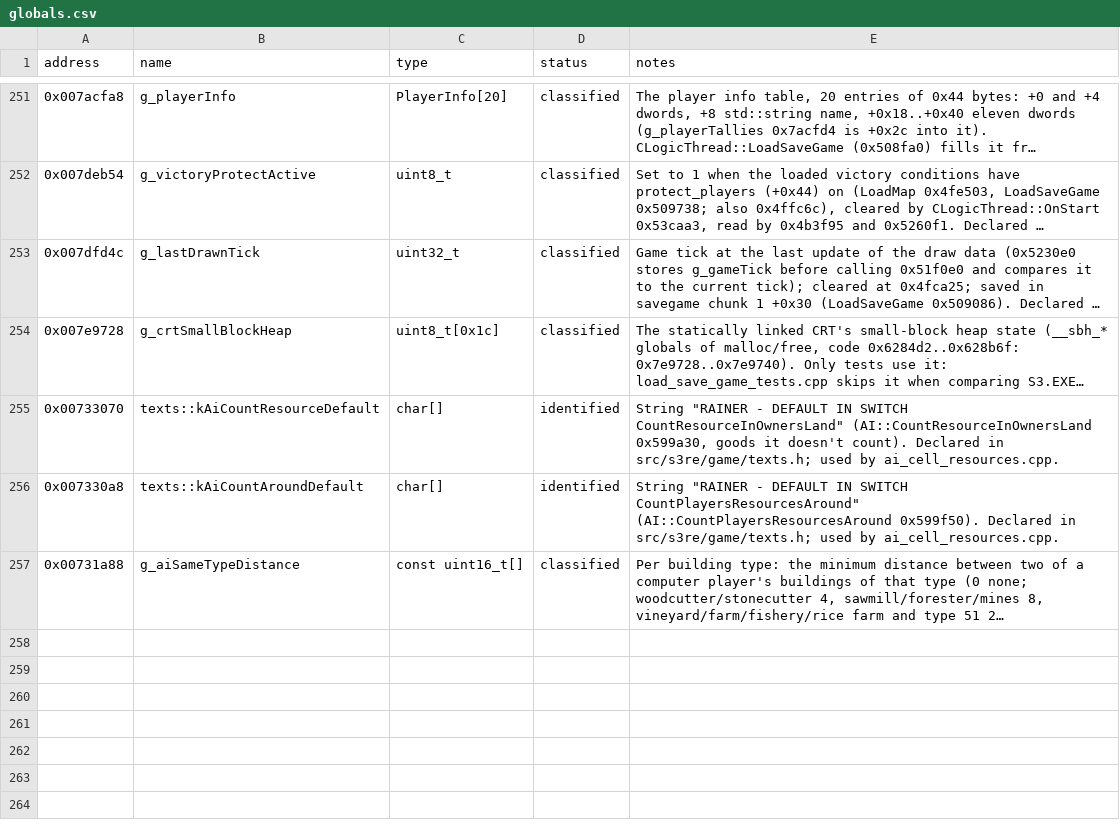
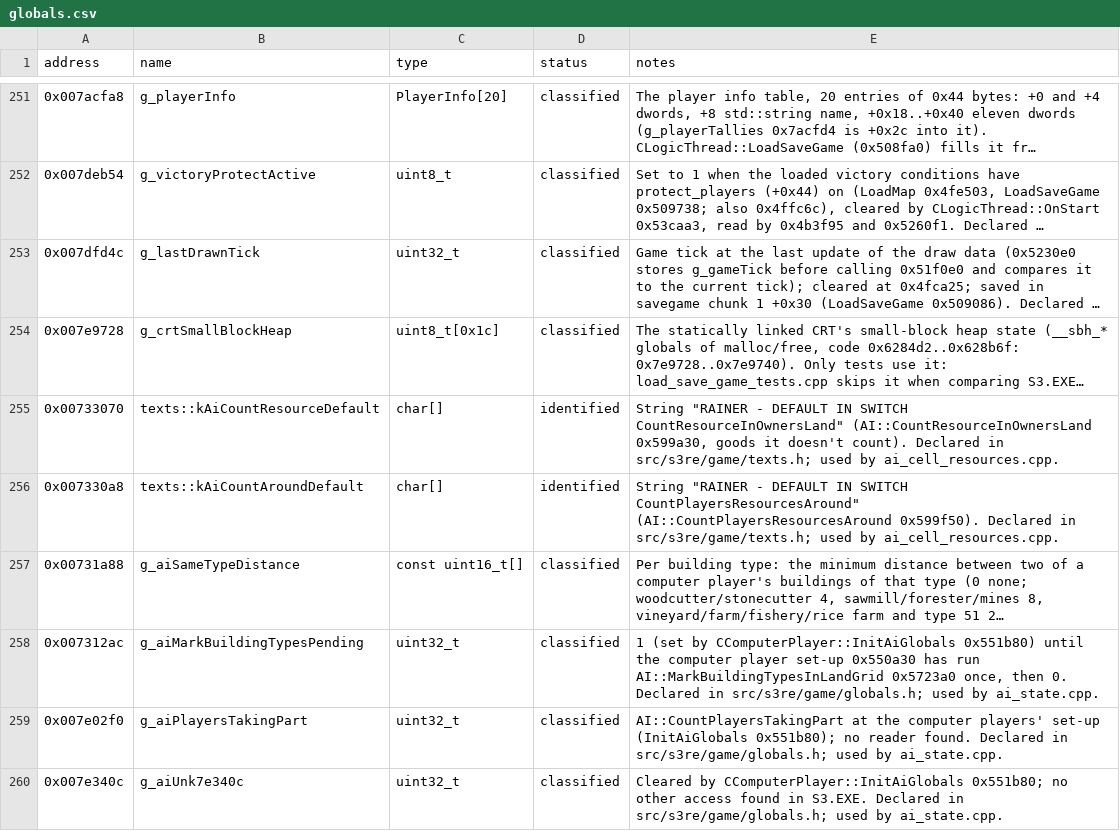
Before and after one commit to OptimusCrime/s3u-reverse, a CSV file: re/globals.csv, drawn as a sheet; only a part is shown, gaps mark what is left out; long unchanged cells end in …; the diff names each change by its address in the sheet, - before the commit and + after, or states it on an @@ line.

```diff
--- a/re/globals.csv
+++ b/re/globals.csv
+row 258: 0x007312ac | g_aiMarkBuildingTypesPending | uint32_t | classified | 1 (set by CComputerPlayer::InitAiGlobals 0x551b80) until the computer player set-up 0x550a30 has run AI::MarkBuildingTypesInLandGrid 0x5723a0 once, then 0. Declared in src/s3re/game/globals.h; used by ai_state.cpp.
+row 259: 0x007e02f0 | g_aiPlayersTakingPart | uint32_t | classified | AI::CountPlayersTakingPart at the computer players' set-up (InitAiGlobals 0x551b80); no reader found. Declared in src/s3re/game/globals.h; used by ai_state.cpp.
+row 260: 0x007e340c | g_aiUnk7e340c | uint32_t | classified | Cleared by CComputerPlayer::InitAiGlobals 0x551b80; no other access found in S3.EXE. Declared in src/s3re/game/globals.h; used by ai_state.cpp.
```
Also changed, not shown: 5 other files.
